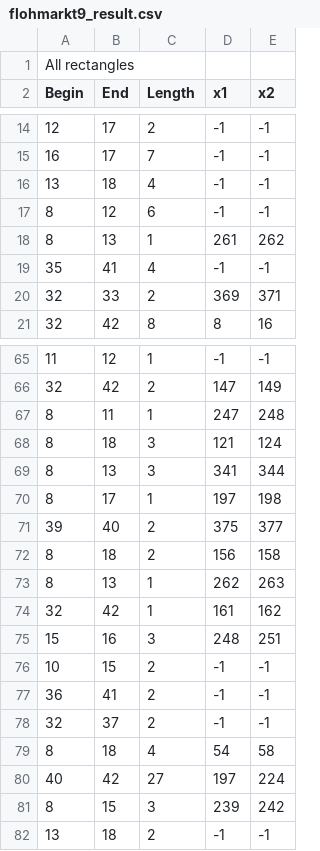
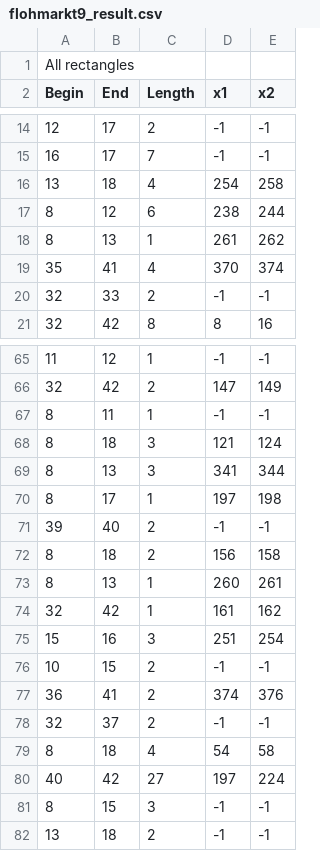
Before and after one commit to beredentod/flohmarkt, a CSV file: results/flohmarkt9_result.csv, drawn as a sheet; only a part is shown, gaps mark what is left out; the diff covers the shown part only.

```diff
--- a/results/flohmarkt9_result.csv
+++ b/results/flohmarkt9_result.csv
@@ -15,7 +15,7 @@ Begin,End,Length,x1,x2
 16,17,7,-1,-1
-13,18,4,-1,-1
-8,12,6,-1,-1
+13,18,4,254,258
+8,12,6,238,244
 8,13,1,261,262
-35,41,4,-1,-1
-32,33,2,369,371
+35,41,4,370,374
+32,33,2,-1,-1
 32,42,8,8,16
@@ -66,3 +66,3 @@ Begin,End,Length,x1,x2
 32,42,2,147,149
-8,11,1,247,248
+8,11,1,-1,-1
 8,18,3,121,124
@@ -70,9 +70,9 @@ Begin,End,Length,x1,x2
 8,17,1,197,198
-39,40,2,375,377
+39,40,2,-1,-1
 8,18,2,156,158
-8,13,1,262,263
+8,13,1,260,261
 32,42,1,161,162
-15,16,3,248,251
+15,16,3,251,254
 10,15,2,-1,-1
-36,41,2,-1,-1
+36,41,2,374,376
 32,37,2,-1,-1
@@ -80,3 +80,3 @@ Begin,End,Length,x1,x2
 40,42,27,197,224
-8,15,3,239,242
+8,15,3,-1,-1
 13,18,2,-1,-1
```
Also changed, not shown: 4 moved rows and 130 edited cells elsewhere in this file, results/flohmarkt5_result.csv, results/flohmarkt7_result.csv, 7 other files.
